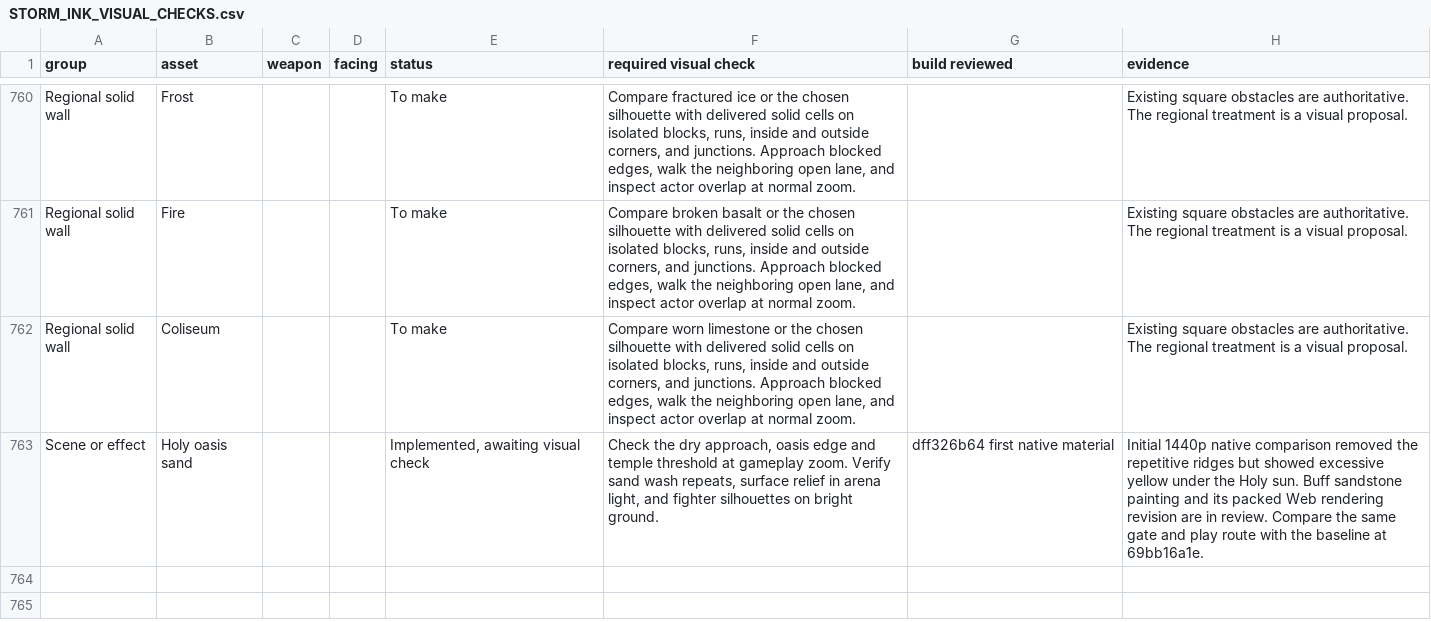
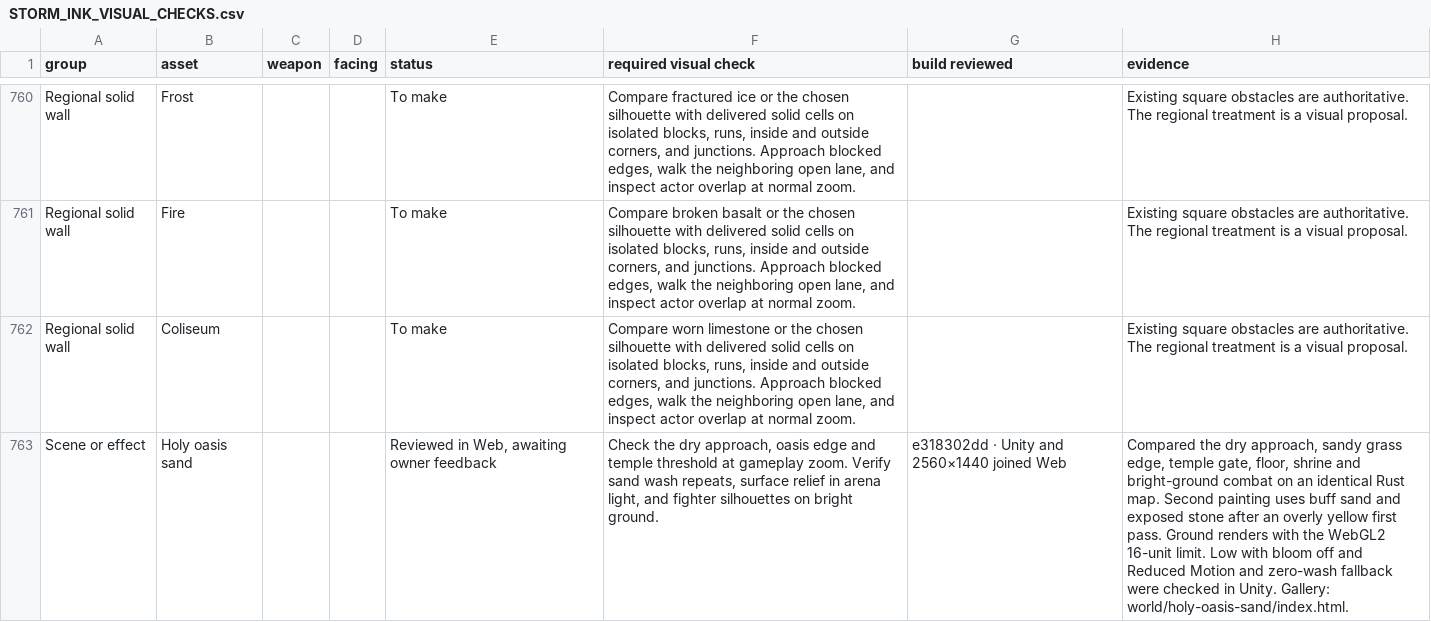
Before and after one commit to Nevanyte/RogueHalla, a CSV file: docs/art/STORM_INK_VISUAL_CHECKS.csv, drawn as a sheet; only a part is shown, gaps mark what is left out; the diff names each change by its address in the sheet, - before the commit and + after, or states it on an @@ line.

Commit message:
Record the Holy sand gameplay and fallback reviews

```diff
--- a/docs/art/STORM_INK_VISUAL_CHECKS.csv
+++ b/docs/art/STORM_INK_VISUAL_CHECKS.csv
-E763 (status): Implemented, awaiting visual check
+E763 (status): Reviewed in Web, awaiting owner feedback
-G763 (build reviewed): dff326b64 first native material
+G763 (build reviewed): e318302dd · Unity and 2560×1440 joined Web
-H763 (evidence): Initial 1440p native comparison removed the repetitive ridges but showed excessive yellow under the Holy sun. Buff sandstone painting and its packed Web rendering revision are in review. Compare the same gate and play route with the baseline at 69bb16a1e.
+H763 (evidence): Compared the dry approach, sandy grass edge, temple gate, floor, shrine and bright-ground combat on an identical Rust map. Second painting uses buff sand and exposed stone after an overly yellow first pass. Ground renders with the WebGL2 16-unit limit. Low with bloom off and Reduced Motion and zero-wash fallback were checked in Unity. Gallery: world/holy-oasis-sand/index.html.
```
